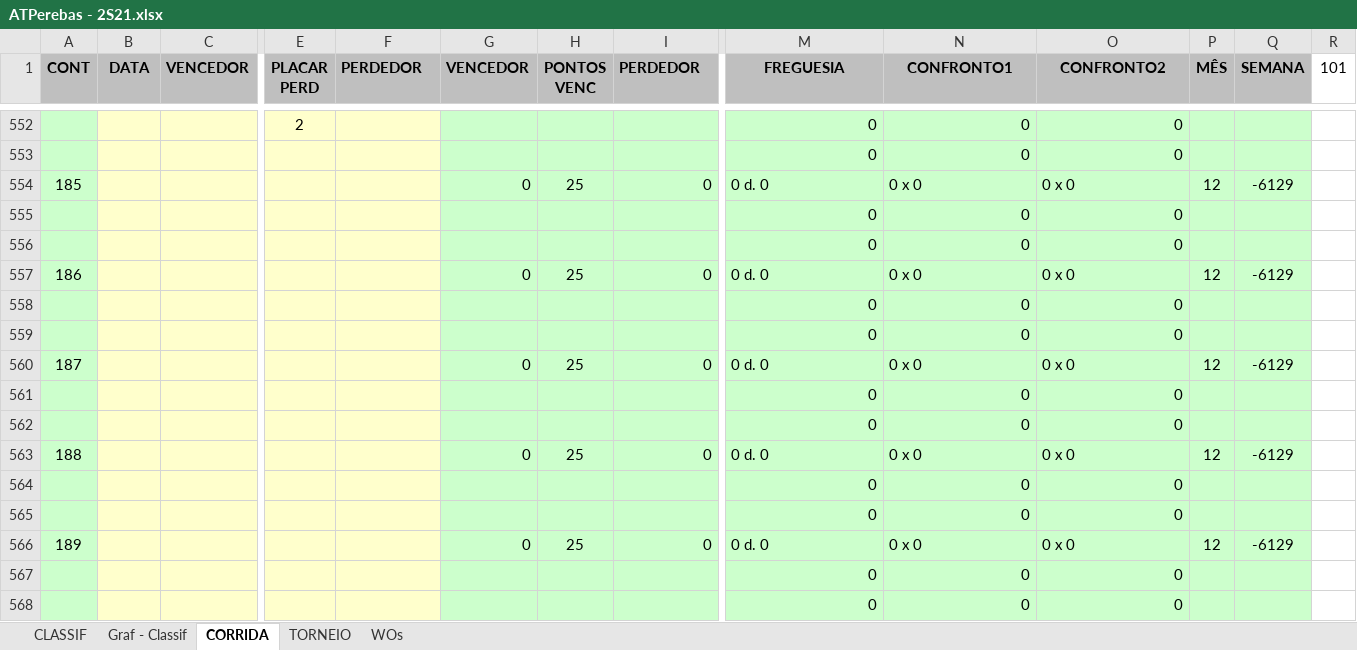
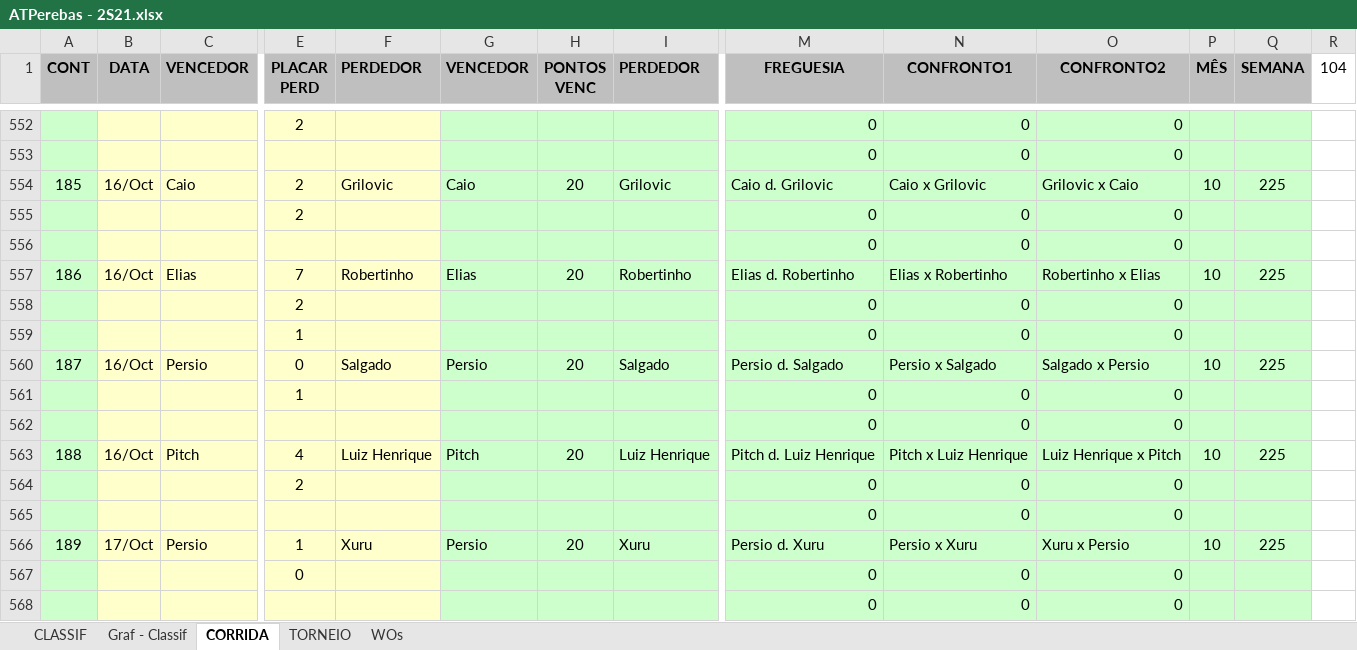
Before and after one commit to juanper/ATPerebas, an Excel workbook: ATPerebas - 2S21.xlsx, sheet CORRIDA, drawn as a sheet; only a part is shown, gaps mark what is left out; values as stored, in another font and other column widths than the file's, no borders; charts and pictures not drawn; removed rows and columns are numbered as before the commit, all else as after; rows hold the shown columns only; the diff covers the shown part only; the diff names each change by its address in the sheet, - before the commit and + after, or states it on an @@ line.

```diff
--- a/ATPerebas - 2S21.xlsx (sheet CORRIDA)
+++ b/ATPerebas - 2S21.xlsx (sheet CORRIDA)
-R1: 101
+R1: 104
-B554 (DATA): (empty)
+B554 (DATA): 16/Oct
-C554 (VENCEDOR): (empty)
+C554 (VENCEDOR): Caio
-E554:E555 (PLACAR PERD): (empty)
+E554:E555 (PLACAR PERD): 2
-F554 (PERDEDOR): (empty)
+F554 (PERDEDOR): Grilovic
-G554 (VENCEDOR): 0
+G554 (VENCEDOR): Caio
-H554 (PONTOS VENC): 25
+H554 (PONTOS VENC): 20
-I554 (PERDEDOR): 0
+I554 (PERDEDOR): Grilovic
-M554 (FREGUESIA): 0 d. 0
+M554 (FREGUESIA): Caio d. Grilovic
-N554 (CONFRONTO1): 0 x 0
+N554 (CONFRONTO1): Caio x Grilovic
-O554 (CONFRONTO2): 0 x 0
+O554 (CONFRONTO2): Grilovic x Caio
-P554 (MÊS): 12
+P554 (MÊS): 10
-Q554 (SEMANA): -6129
+Q554 (SEMANA): 225
-row 557: 186 |  |  |  |  | 0 | 25 | 0 | 0 d. 0 | 0 x 0 | 0 x 0 | 12 | -6129
+row 557: 186 | 16/Oct | Elias | 7 | Robertinho | Elias | 20 | Robertinho | Elias d. Robertinho | Elias x Robertinho | Robertinho x Elias | 10 | 225
-E558 (PLACAR PERD): (empty)
+E558 (PLACAR PERD): 2
+row 559:  |  |  | 1 |  |  |  |  | 0 | 0 | 0
+row 560: 187 | 16/Oct | Persio | 0 | Salgado | Persio | 20 | Salgado | Persio d. Salgado | Persio x Salgado | Salgado x Persio | 10 | 225
+row 561:  |  |  | 1 |  |  |  |  | 0 | 0 | 0
-row 560: 187 |  |  |  |  | 0 | 25 | 0 | 0 d. 0 | 0 x 0 | 0 x 0 | 12 | -6129
+row 563: 188 | 16/Oct | Pitch | 4 | Luiz Henrique | Pitch | 20 | Luiz Henrique | Pitch d. Luiz Henrique | Pitch x Luiz Henrique | Luiz Henrique x Pitch | 10 | 225
-E564 (PLACAR PERD): (empty)
+E564 (PLACAR PERD): 2
-row 563: 188 |  |  |  |  | 0 | 25 | 0 | 0 d. 0 | 0 x 0 | 0 x 0 | 12 | -6129
+row 566: 189 | 17/Oct | Persio | 1 | Xuru | Persio | 20 | Xuru | Persio d. Xuru | Persio x Xuru | Xuru x Persio | 10 | 225
-E567 (PLACAR PERD): (empty)
+E567 (PLACAR PERD): 0
-row 566: 189 |  |  |  |  | 0 | 25 | 0 | 0 d. 0 | 0 x 0 | 0 x 0 | 12 | -6129
-row 567:  |  |  |  |  |  |  |  | 0 | 0 | 0
-row 568:  |  |  |  |  |  |  |  | 0 | 0 | 0
```
Also changed, not shown: 13 edited cells elsewhere in this sheet, sheet CLASSIF, sheet WOs, formulas that keep their value, hidden cells, charts or pictures, 6 other files.
